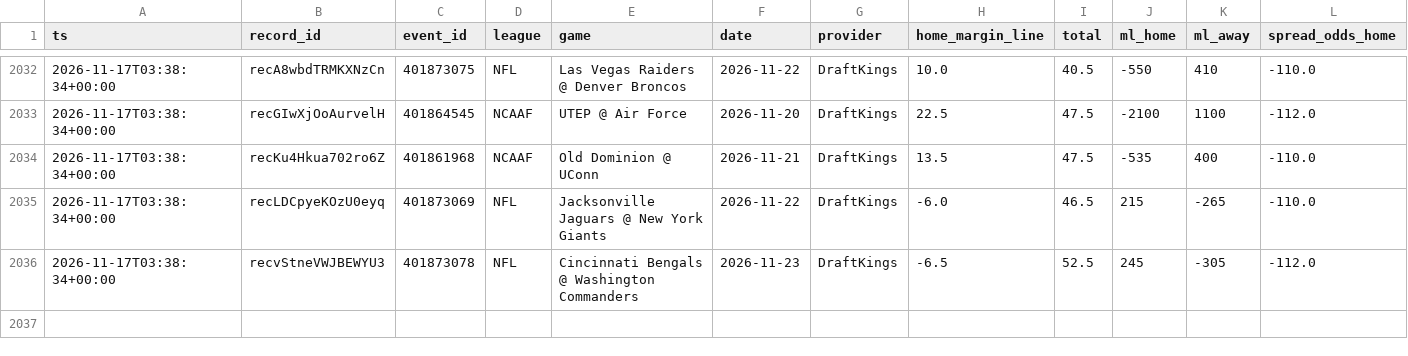
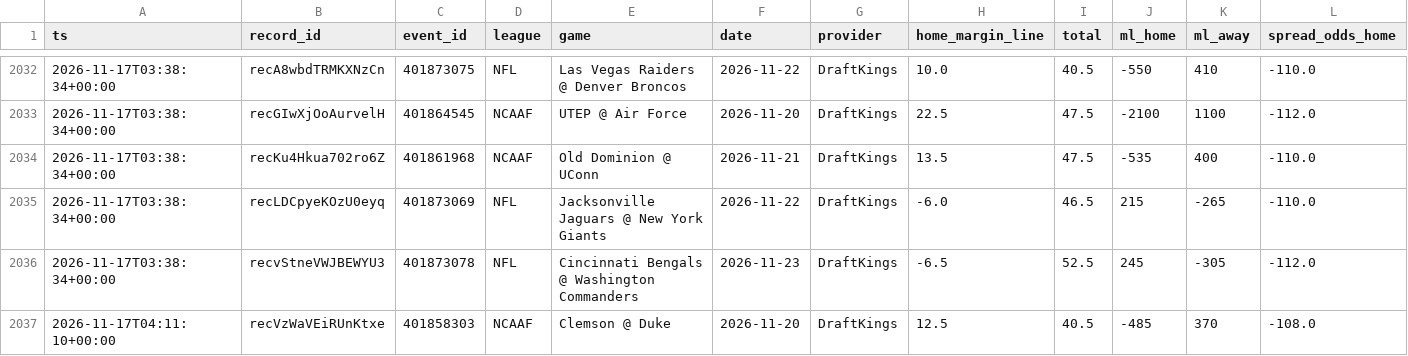
Before and after one commit to Fluff421/custom-claude-skills, a CSV file: signal-desk/intelligence/markets/lines_log.csv, drawn as a sheet; only a part is shown, gaps mark what is left out; rows hold the shown columns only; the diff names each change by its address in the sheet, - before the commit and + after, or states it on an @@ line.

Commit message:
Signal Desk markets 2026-11-17-0411 (auto)
Co-authored-by: Perplexity <noreply@perplexity.ai>

```diff
--- a/signal-desk/intelligence/markets/lines_log.csv
+++ b/signal-desk/intelligence/markets/lines_log.csv
+row 2037: 2026-11-17T04:11:10+00:00 | recVzWaVEiRUnKtxe | 401858303 | NCAAF | Clemson @ Duke | 2026-11-20 | DraftKings | 12.5 | 40.5 | -485 | 370 | -108.0
```
Also changed, not shown: signal-desk/intelligence/markets/picks_log.csv, 4 other files.
